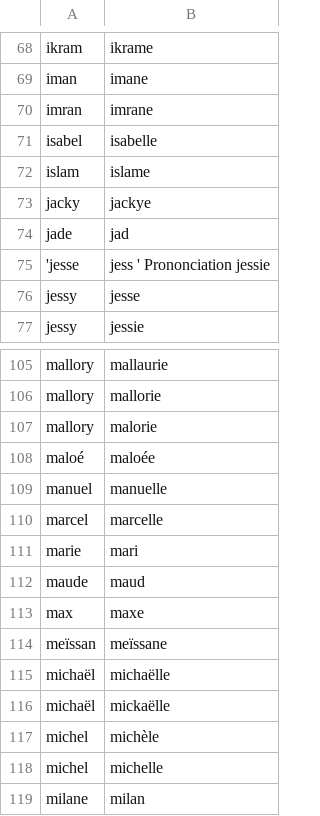
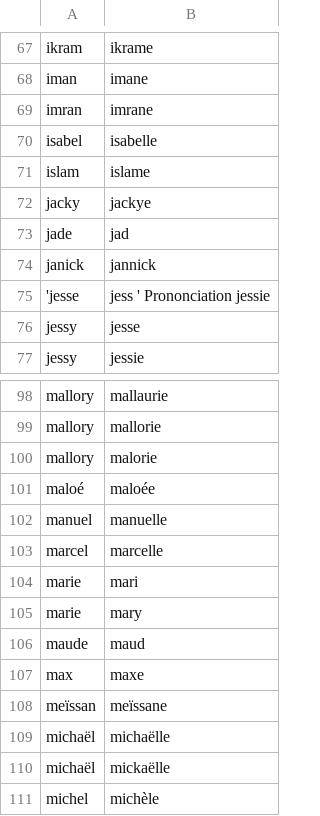
Before and after one commit to PatriceDargenton/PrenomMixte, a CSV file: PrenomsMixtesHomophones.csv, drawn as a sheet; only a part is shown, gaps mark what is left out; the shorter side is filled out with more unchanged rows; the diff covers the shown part only.

```diff
--- a/PrenomsMixtesHomophones.csv
+++ b/PrenomsMixtesHomophones.csv
@@ -74,2 +73,3 @@ jacky;jackye
 jade;jad
+janick;jannick
 'jesse;jess ' Prononciation jessie
@@ -111,2 +104,3 @@ marcel;marcelle
 marie;mari
+marie;mary
 maude;maud
```
Also changed, not shown: 5 added rows and 8 removed rows elsewhere in this file, PrenomsMixtesEpicenes.csv, 3 other files.
